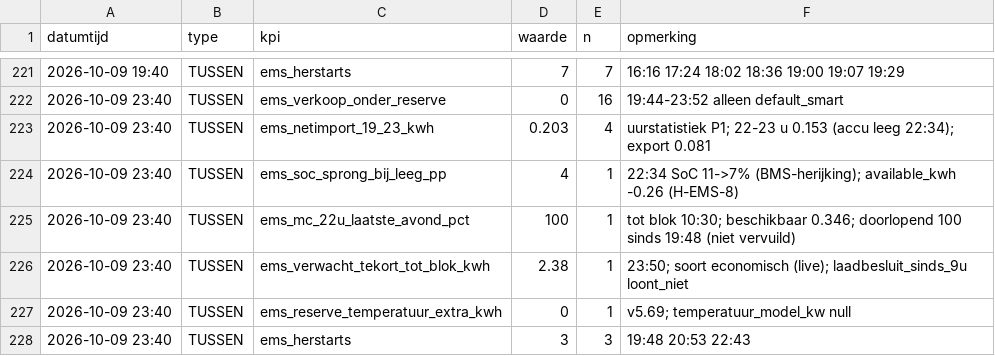
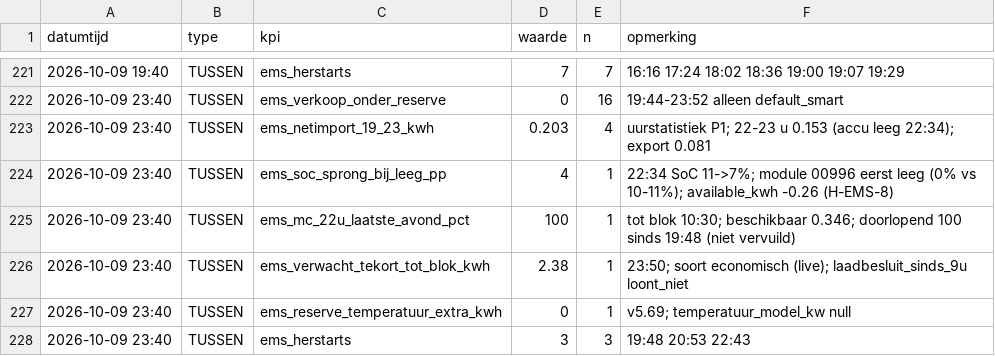
Before and after one commit to Roedie84/Energy-Management-System, a CSV file: KPI.csv, drawn as a sheet; only a part is shown, gaps mark what is left out.

```diff
--- a/KPI.csv
+++ b/KPI.csv
@@ -223,3 +223,3 @@ datumtijd,type,kpi,waarde,n,opmerking
 2026-10-09 23:40,TUSSEN,ems_netimport_19_23_kwh,0.203,4,"uurstatistiek P1; 22-23 u 0.153 (accu leeg 22:34); export 0.081"
-2026-10-09 23:40,TUSSEN,ems_soc_sprong_bij_leeg_pp,4,1,"22:34 SoC 11->7% (BMS-herijking); available_kwh -0.26 (H-EMS-8)"
+2026-10-09 23:40,TUSSEN,ems_soc_sprong_bij_leeg_pp,4,1,"22:34 SoC 11->7%; module 00996 eerst leeg (0% vs 10-11%); available_kwh -0.26 (H-EMS-8)"
 2026-10-09 23:40,TUSSEN,ems_mc_22u_laatste_avond_pct,100,1,"tot blok 10:30; beschikbaar 0.346; doorlopend 100 sinds 19:48 (niet vervuild)"
```
Also changed, not shown: 1 other file.
